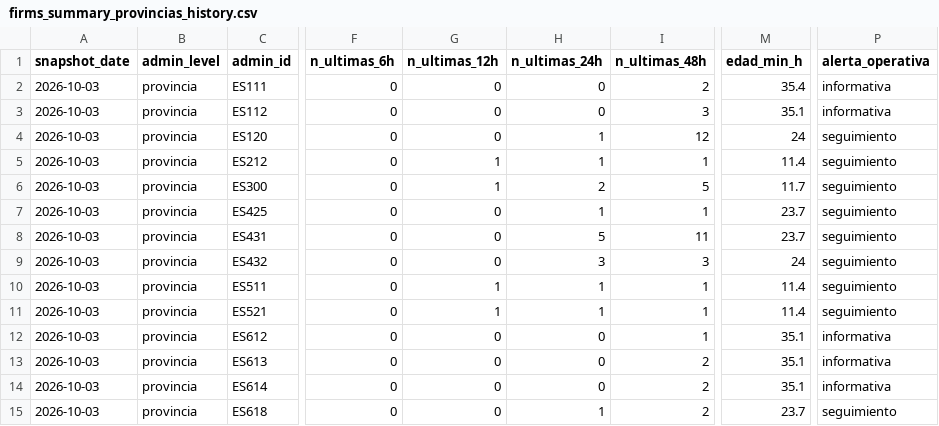
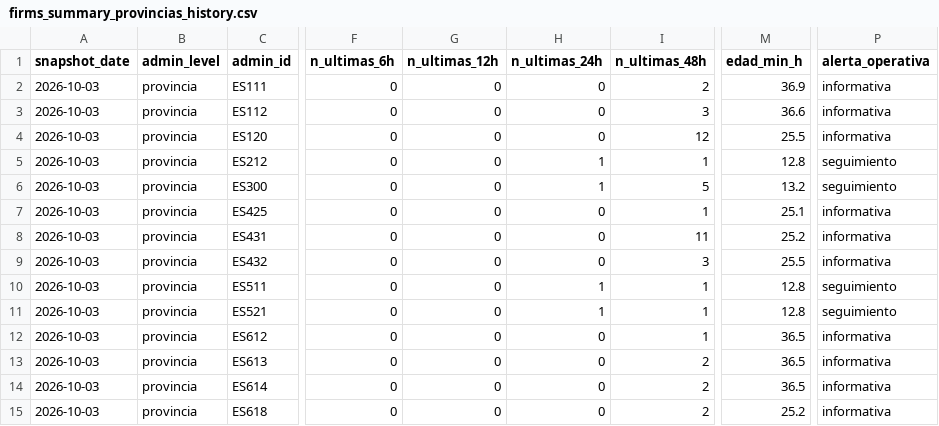
Before and after one commit to santiagomota/visor-fuego, a CSV file: assets/history/firms_summary_provincias_history.csv, drawn as a sheet; only a part is shown, gaps mark what is left out; the diff names each change by its address in the sheet, - before the commit and + after, or states it on an @@ line.

```diff
--- a/assets/history/firms_summary_provincias_history.csv
+++ b/assets/history/firms_summary_provincias_history.csv
-M2 (edad_min_h): 35.4
+M2 (edad_min_h): 36.9
-M3 (edad_min_h): 35.1
+M3 (edad_min_h): 36.6
-H4 (n_ultimas_24h): 1
+H4 (n_ultimas_24h): 0
-M4 (edad_min_h): 24
+M4 (edad_min_h): 25.5
-P4 (alerta_operativa): seguimiento
+P4 (alerta_operativa): informativa
-G5:G6 (n_ultimas_12h): 1
+G5:G6 (n_ultimas_12h): 0
-M5 (edad_min_h): 11.4
+M5 (edad_min_h): 12.8
-H6 (n_ultimas_24h): 2
+H6 (n_ultimas_24h): 1
-M6 (edad_min_h): 11.7
+M6 (edad_min_h): 13.2
-H7 (n_ultimas_24h): 1
+H7 (n_ultimas_24h): 0
-M7 (edad_min_h): 23.7
+M7 (edad_min_h): 25.1
-P7:P9 (alerta_operativa): seguimiento
+P7:P9 (alerta_operativa): informativa
-H8 (n_ultimas_24h): 5
+H8 (n_ultimas_24h): 0
-M8 (edad_min_h): 23.7
+M8 (edad_min_h): 25.2
-H9 (n_ultimas_24h): 3
+H9 (n_ultimas_24h): 0
-M9 (edad_min_h): 24
+M9 (edad_min_h): 25.5
-G10:G11 (n_ultimas_12h): 1
+G10:G11 (n_ultimas_12h): 0
-M10:M11 (edad_min_h): 11.4
+M10:M11 (edad_min_h): 12.8
-M12:M14 (edad_min_h): 35.1
+M12:M14 (edad_min_h): 36.5
-H15 (n_ultimas_24h): 1
+H15 (n_ultimas_24h): 0
-M15 (edad_min_h): 23.7
+M15 (edad_min_h): 25.2
-P15 (alerta_operativa): seguimiento
+P15 (alerta_operativa): informativa
```
Also changed, not shown: assets/alerts/operational_alerts.csv, assets/firms/firms_active_fires.csv, 30 other files.
